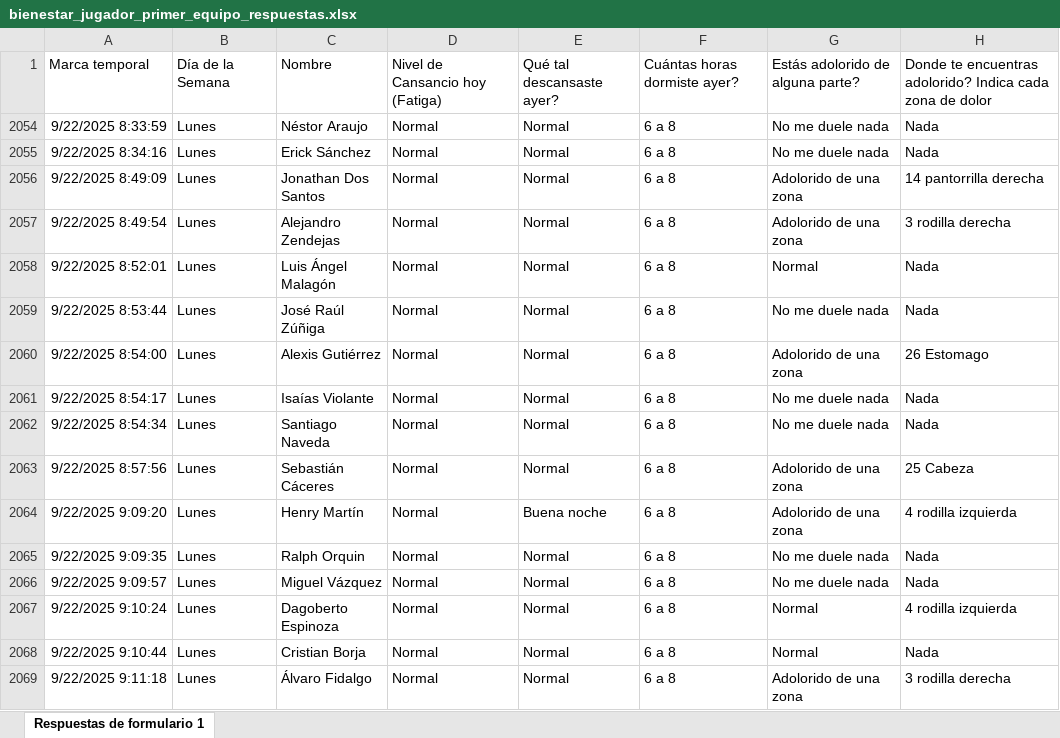
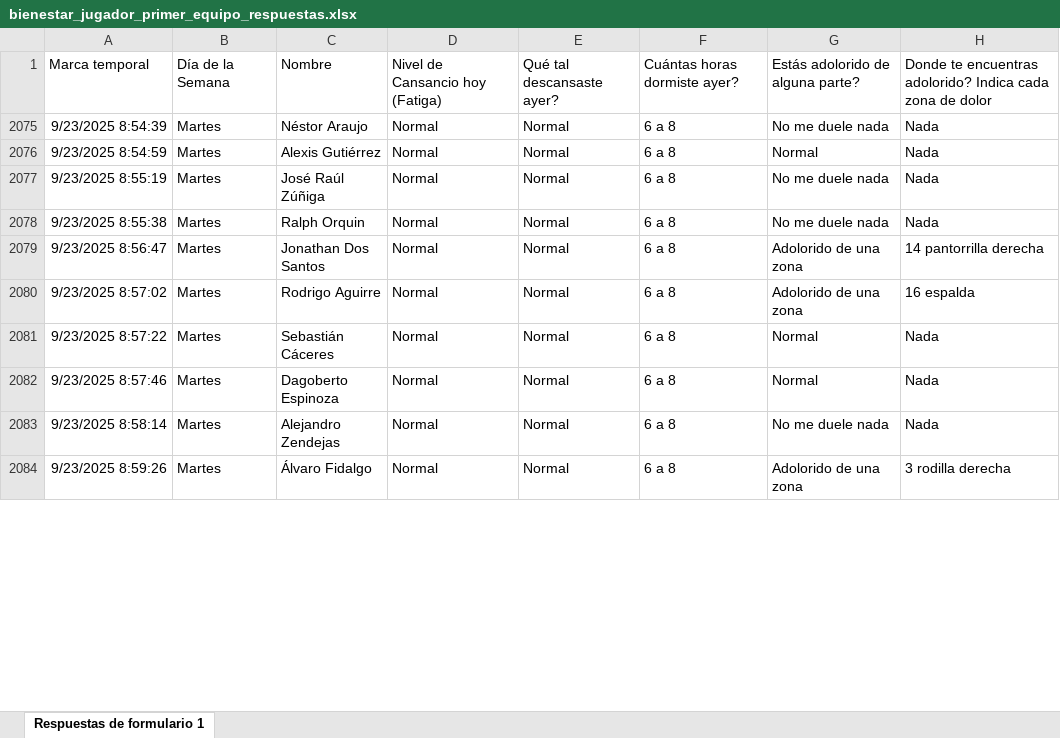
Before and after one commit to mr2293/dashboard_cargas, an Excel workbook: data/bienestar_jugador_primer_equipo_respuestas.xlsx, sheet Respuestas de formulario 1, drawn as a sheet; only a part is shown; values as stored, in another font and other column widths than the file's, no borders; charts and pictures and conditional formats and table styles not drawn; removed rows and columns are numbered as before the commit, all else as after; the diff covers the shown part only; the diff names each change by its address in the sheet, - before the commit and + after, or states it on an @@ line.

```diff
--- a/data/bienestar_jugador_primer_equipo_respuestas.xlsx (sheet Respuestas de formulario 1)
+++ b/data/bienestar_jugador_primer_equipo_respuestas.xlsx (sheet Respuestas de formulario 1)
-A2075: 9/22/2025 8:33:59
+A2075: 9/23/2025 8:54:39
-B2075: Lunes
+B2075: Martes
@@ row 2055 hidden: 9/22/2025 8:34:16 | Lunes | Erick Sánchez | Normal | Normal | 6 a 8 | No me duele nada | Nada @@
@@ row 2056 hidden: 9/22/2025 8:49:09 | Lunes | Jonathan Dos Santos | Normal | Normal | 6 a 8 | Adolorido de una zona | 14 pantorrilla derecha @@
@@ row 2057 hidden: 9/22/2025 8:49:54 | Lunes | Alejandro Zendejas | Normal | Normal | 6 a 8 | Adolorido de una zona | 3 rodilla derecha @@
-A2076: 9/22/2025 8:52:01
+A2076: 9/23/2025 8:54:59
-B2076:B2077: Lunes
+B2076:B2077: Martes
-C2076: Luis Ángel Malagón
+C2076: Alexis Gutiérrez
-A2077: 9/22/2025 8:53:44
+A2077: 9/23/2025 8:55:19
@@ row 2060 hidden: 9/22/2025 8:54:00 | Lunes | Alexis Gutiérrez | Normal | Normal | 6 a 8 | Adolorido de una zona | 26 Estomago @@
@@ row 2061 hidden: 9/22/2025 8:54:17 | Lunes | Isaías Violante | Normal | Normal | 6 a 8 | No me duele nada | Nada @@
-A2078: 9/22/2025 8:54:34
+A2078: 9/23/2025 8:55:38
-B2078:B2079: Lunes
+B2078:B2079: Martes
-C2078: Santiago Naveda
+C2078: Ralph Orquin
-A2079: 9/22/2025 8:57:56
+A2079: 9/23/2025 8:56:47
-C2079: Sebastián Cáceres
+C2079: Jonathan Dos Santos
-H2079: 25 Cabeza
+H2079: 14 pantorrilla derecha
@@ row 2064 hidden: 9/22/2025 9:09:20 | Lunes | Henry Martín | Normal | Buena noche | 6 a 8 | Adolorido de una zona | 4 rodilla izquierda @@
-A2080: 9/22/2025 9:09:35
+A2080: 9/23/2025 8:57:02
-B2080:B2084: Lunes
+B2080:B2084: Martes
-C2080: Ralph Orquin
+C2080: Rodrigo Aguirre
-G2080: No me duele nada
+G2080: Adolorido de una zona
-H2080: Nada
+H2080: 16 espalda
-A2081: 9/22/2025 9:09:57
+A2081: 9/23/2025 8:57:22
-C2081: Miguel Vázquez
+C2081: Sebastián Cáceres
-G2081: No me duele nada
+G2081: Normal
-A2082: 9/22/2025 9:10:24
+A2082: 9/23/2025 8:57:46
-H2082: 4 rodilla izquierda
+H2082: Nada
-A2083: 9/22/2025 9:10:44
+A2083: 9/23/2025 8:58:14
-C2083: Cristian Borja
+C2083: Alejandro Zendejas
-G2083: Normal
+G2083: No me duele nada
-A2084: 9/22/2025 9:11:18
+A2084: 9/23/2025 8:59:26
```
Also changed, not shown: 4 added rows, 1 hidden or unhidden row and 12 edited cells elsewhere in this sheet, 4 other files.
